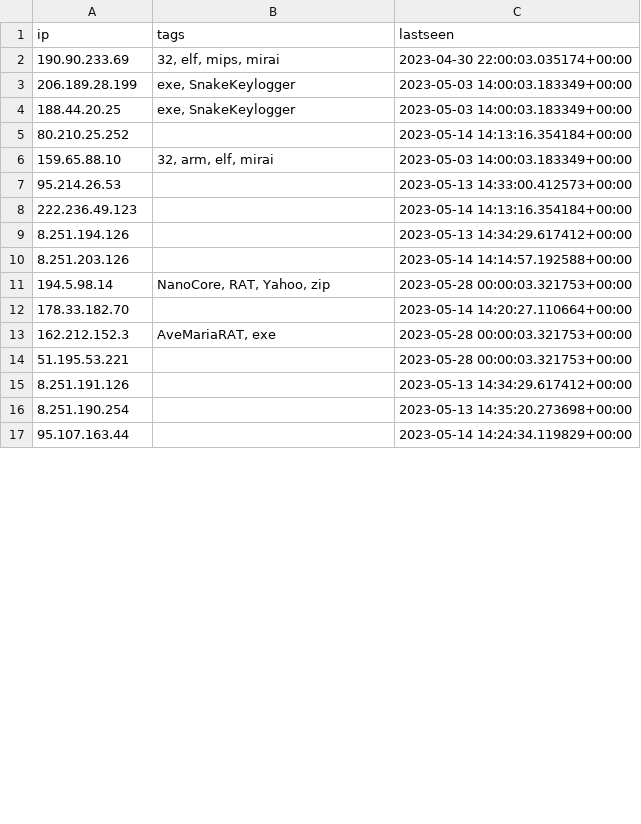
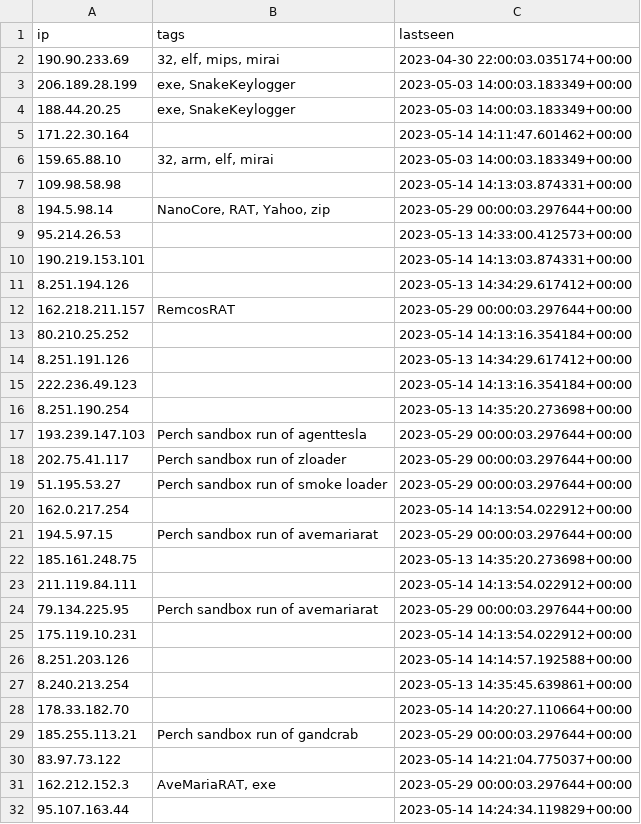
Before and after one commit to ConnectWise-Software/ConnectWise-CRU, a CSV file: ips.csv, drawn as a sheet; only a part is shown; the diff covers the shown part only.

```diff
--- a/ips.csv
+++ b/ips.csv
@@ -4,14 +4,29 @@
 "188.44.20.25","exe, SnakeKeylogger","2023-05-03 14:00:03.183349+00:00"
+"171.22.30.164","","2023-05-14 14:11:47.601462+00:00"
+"159.65.88.10","32, arm, elf, mirai","2023-05-03 14:00:03.183349+00:00"
+"109.98.58.98","","2023-05-14 14:13:03.874331+00:00"
+"194.5.98.14","NanoCore, RAT, Yahoo, zip","2023-05-29 00:00:03.297644+00:00"
+"95.214.26.53","","2023-05-13 14:33:00.412573+00:00"
+"190.219.153.101","","2023-05-14 14:13:03.874331+00:00"
+"8.251.194.126","","2023-05-13 14:34:29.617412+00:00"
+"162.218.211.157","RemcosRAT","2023-05-29 00:00:03.297644+00:00"
 "80.210.25.252","","2023-05-14 14:13:16.354184+00:00"
-"159.65.88.10","32, arm, elf, mirai","2023-05-03 14:00:03.183349+00:00"
-"95.214.26.53","","2023-05-13 14:33:00.412573+00:00"
+"8.251.191.126","","2023-05-13 14:34:29.617412+00:00"
 "222.236.49.123","","2023-05-14 14:13:16.354184+00:00"
-"8.251.194.126","","2023-05-13 14:34:29.617412+00:00"
+"8.251.190.254","","2023-05-13 14:35:20.273698+00:00"
+"193.239.147.103","Perch sandbox run of agenttesla","2023-05-29 00:00:03.297644+00:00"
+"202.75.41.117","Perch sandbox run of zloader","2023-05-29 00:00:03.297644+00:00"
+"51.195.53.27","Perch sandbox run of smoke loader","2023-05-29 00:00:03.297644+00:00"
+"162.0.217.254","","2023-05-14 14:13:54.022912+00:00"
+"194.5.97.15","Perch sandbox run of avemariarat","2023-05-29 00:00:03.297644+00:00"
+"185.161.248.75","","2023-05-13 14:35:20.273698+00:00"
+"211.119.84.111","","2023-05-14 14:13:54.022912+00:00"
+"79.134.225.95","Perch sandbox run of avemariarat","2023-05-29 00:00:03.297644+00:00"
+"175.119.10.231","","2023-05-14 14:13:54.022912+00:00"
 "8.251.203.126","","2023-05-14 14:14:57.192588+00:00"
-"194.5.98.14","NanoCore, RAT, Yahoo, zip","2023-05-28 00:00:03.321753+00:00"
+"8.240.213.254","","2023-05-13 14:35:45.639861+00:00"
 "178.33.182.70","","2023-05-14 14:20:27.110664+00:00"
-"162.212.152.3","AveMariaRAT, exe","2023-05-28 00:00:03.321753+00:00"
-"51.195.53.221","","2023-05-28 00:00:03.321753+00:00"
-"8.251.191.126","","2023-05-13 14:34:29.617412+00:00"
-"8.251.190.254","","2023-05-13 14:35:20.273698+00:00"
+"185.255.113.21","Perch sandbox run of gandcrab","2023-05-29 00:00:03.297644+00:00"
+"83.97.73.122","","2023-05-14 14:21:04.775037+00:00"
+"162.212.152.3","AveMariaRAT, exe","2023-05-29 00:00:03.297644+00:00"
 "95.107.163.44","","2023-05-14 14:24:34.119829+00:00"
```
Also changed, not shown: 7 added rows, 13 removed rows and 7 edited cells elsewhere in this file, 2 other files.
